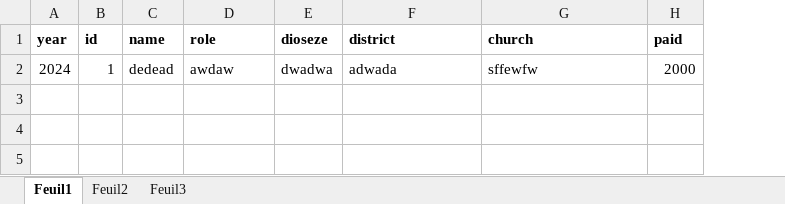
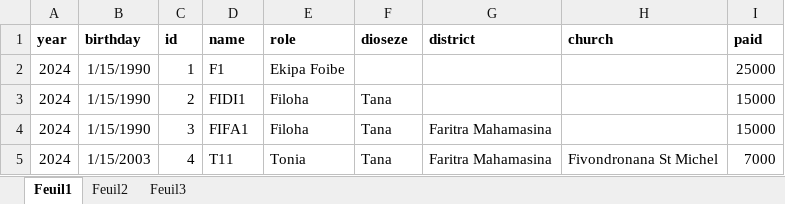
Before and after one commit to SophieKodomome/06-VYPE_Scout_Fees, an Excel workbook: front-end/my-scout/file/Classeur1.xlsx, sheet Feuil1, drawn as a sheet; values as stored, in another font and other column widths than the file's, no borders; removed rows and columns are numbered as before the commit, all else as after; the diff names each change by its address in the sheet, - before the commit and + after, or states it on an @@ line.

Commit message:
Update Classeur1.xlsx

```diff
--- a/front-end/my-scout/file/Classeur1.xlsx (sheet Feuil1)
+++ b/front-end/my-scout/file/Classeur1.xlsx (sheet Feuil1)
+column B (birthday), empty
-row 2: 2024 | 1 | dedead | awdaw | dwadwa | adwada | sffewfw | 2000
+row 2: 2024 | 1/15/1990 | 1 | F1 | Ekipa Foibe |  |  |  | 25000
+row 3: 2024 | 1/15/1990 | 2 | FIDI1 | Filoha | Tana |  |  | 15000
+row 4: 2024 | 1/15/1990 | 3 | FIFA1 | Filoha | Tana | Faritra Mahamasina |  | 15000
+row 5: 2024 | 1/15/2003 | 4 | T11 | Tonia | Tana | Faritra Mahamasina | Fivondronana St Michel | 7000
```
